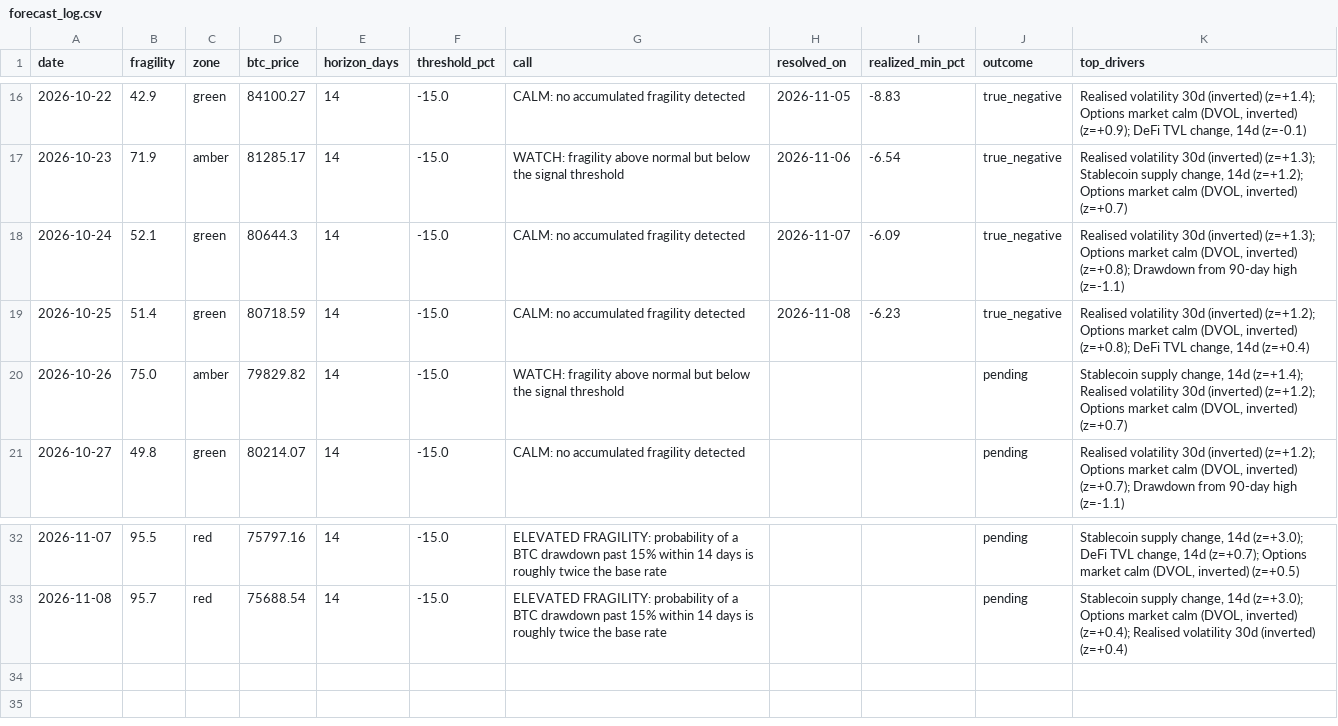
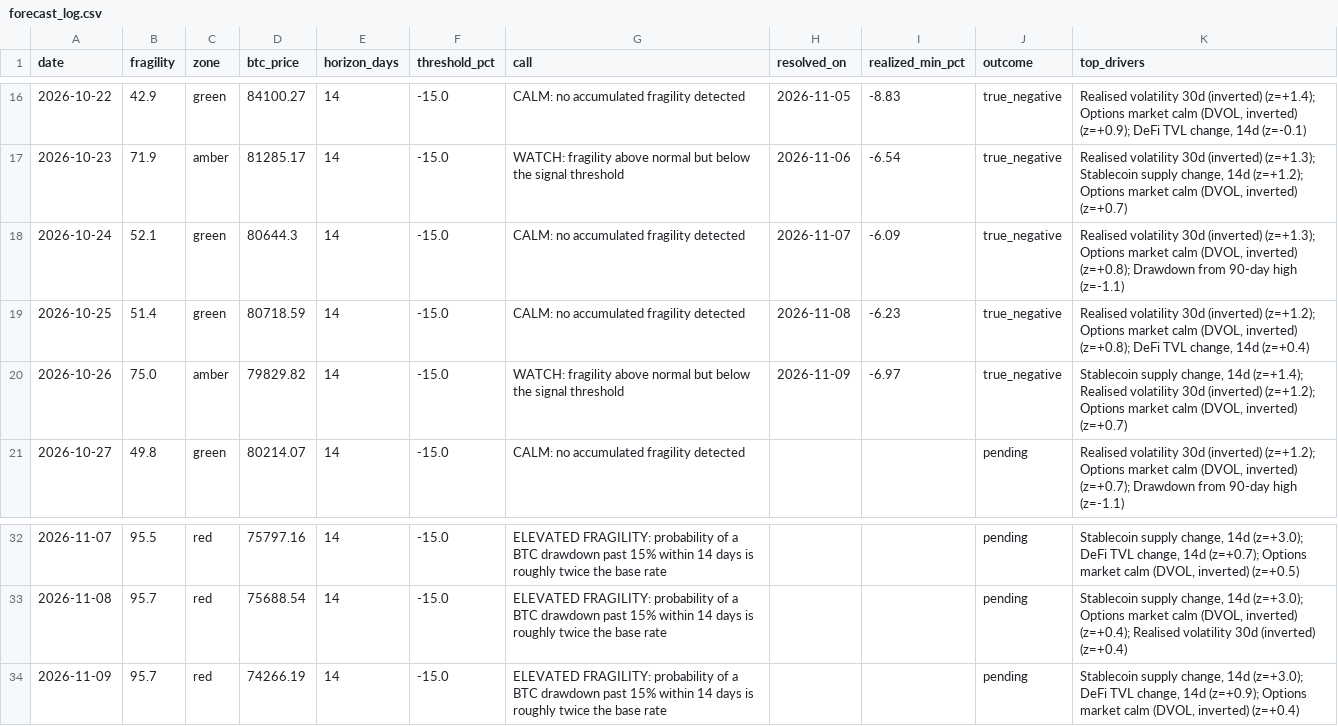
Before and after one commit to dianasamodina/fragility-index, a CSV file: logs/forecast_log.csv, drawn as a sheet; only a part is shown, gaps mark what is left out.

Commit message:
forecast 2026-11-09

```diff
--- a/logs/forecast_log.csv
+++ b/logs/forecast_log.csv
@@ -19,3 +19,3 @@ date,fragility,zone,btc_price,horizon_days,threshold_pct,call,resolved_on,realiz
 2026-10-25,51.4,green,80718.59,14,-15.0,CALM: no accumulated fragility detected,2026-11-08,-6.23,true_negative,"Realised volatility 30d (inverted) (z=+1.2); Options market calm (DVOL, inverted) (z=+0.8); DeFi TVL change, 14d (z=+0.4)"
-2026-10-26,75.0,amber,79829.82,14,-15.0,WATCH: fragility above normal but below the signal threshold,,,pending,"Stablecoin supply change, 14d (z=+1.4); Realised volatility 30d (inverted) (z=+1.2); Options market calm (DVOL, inverted) (z=+0.7)"
+2026-10-26,75.0,amber,79829.82,14,-15.0,WATCH: fragility above normal but below the signal threshold,2026-11-09,-6.97,true_negative,"Stablecoin supply change, 14d (z=+1.4); Realised volatility 30d (inverted) (z=+1.2); Options market calm (DVOL, inverted) (z=+0.7)"
 2026-10-27,49.8,green,80214.07,14,-15.0,CALM: no accumulated fragility detected,,,pending,"Realised volatility 30d (inverted) (z=+1.2); Options market calm (DVOL, inverted) (z=+0.7); Drawdown from 90-day high (z=-1.1)"
@@ -33 +33,2 @@ date,fragility,zone,btc_price,horizon_days,threshold_pct,call,resolved_on,realiz
 2026-11-08,95.7,red,75688.54,14,-15.0,ELEVATED FRAGILITY: probability of a BTC drawdown past 15% within 14 days is roughly twice the base rate,,,pending,"Stablecoin supply change, 14d (z=+3.0); Options market calm (DVOL, inverted) (z=+0.4); Realised volatility 30d (inverted) (z=+0.4)"
+2026-11-09,95.7,red,74266.19,14,-15.0,ELEVATED FRAGILITY: probability of a BTC drawdown past 15% within 14 days is roughly twice the base rate,,,pending,"Stablecoin supply change, 14d (z=+3.0); DeFi TVL change, 14d (z=+0.9); Options market calm (DVOL, inverted) (z=+0.4)"
```
